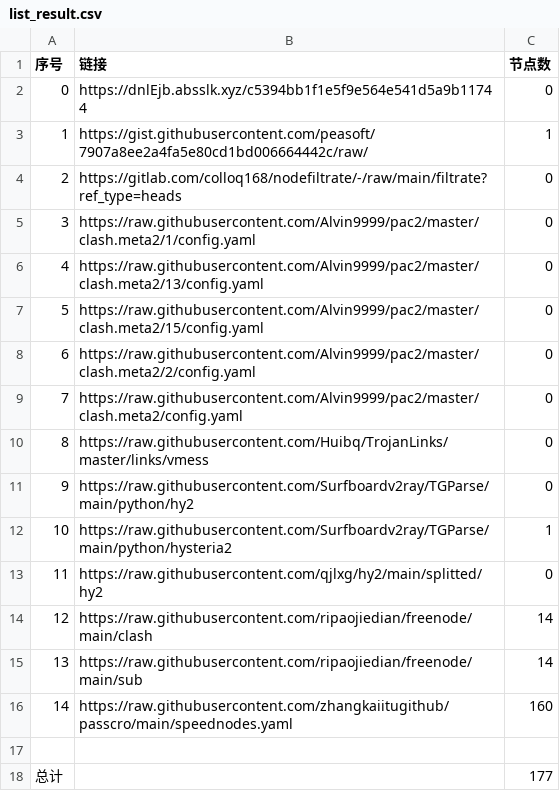
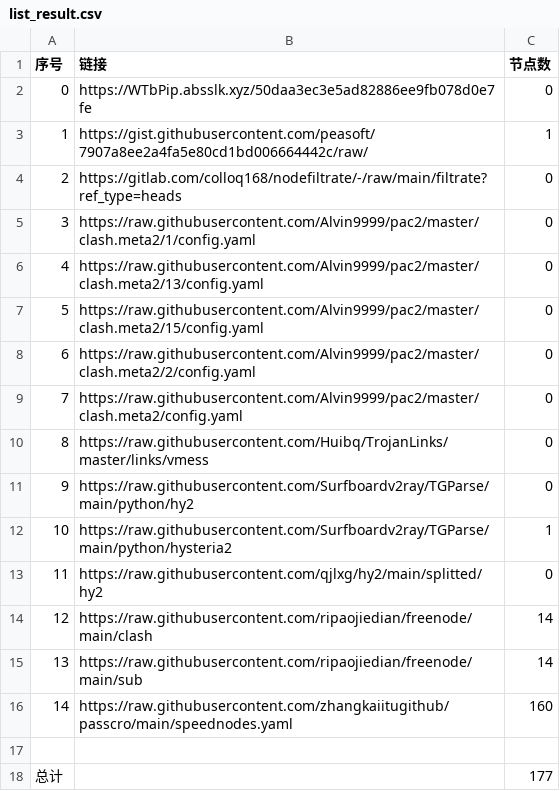
Before and after one commit to BiliRumble/NoMoreRules, a CSV file: list_result.csv, drawn as a sheet.

```diff
--- a/list_result.csv
+++ b/list_result.csv
@@ -1,3 +1,3 @@
 序号,链接,节点数
-0,https://dnlEjb.absslk.xyz/c5394bb1f1e5f9e564e541d5a9b11744,0
+0,https://WTbPip.absslk.xyz/50daa3ec3e5ad82886ee9fb078d0e7fe,0
 1,https://gist.githubusercontent.com/peasoft/7907a8ee2a4fa5e80cd1bd006664442c/raw/,1
```
Also changed, not shown: 14 other files.
